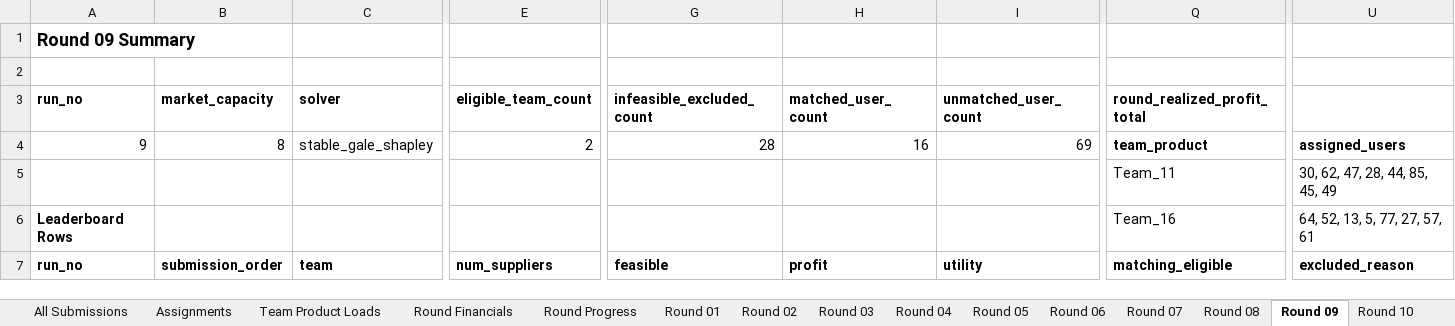
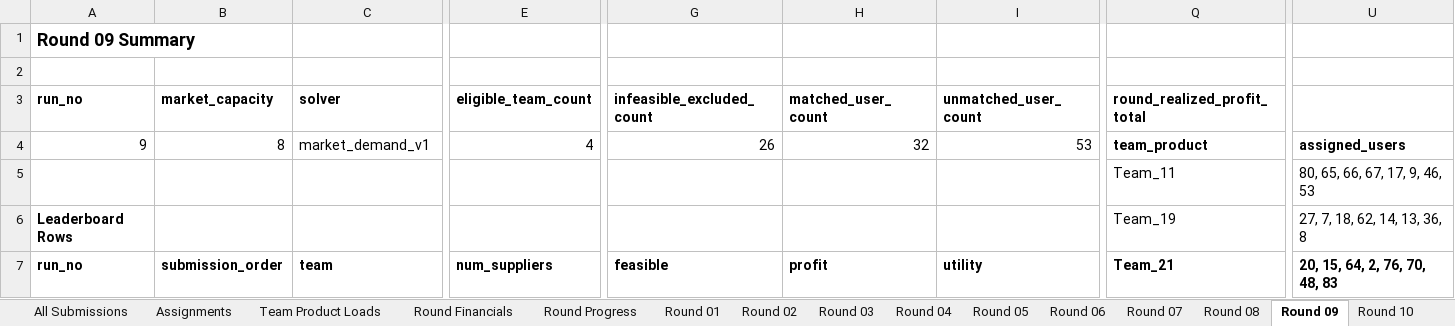
Before and after one commit to aydinarda/AryaPhoneSupp, an Excel workbook: random_session_matching_report_10rounds_30teams.xlsx, sheet Round 09, drawn as a sheet; only a part is shown, gaps mark what is left out; values as stored, in another font and other column widths than the file's, no borders; charts and pictures not drawn; the diff covers the shown part only; the diff names each change by its address in the sheet, - before the commit and + after, or states it on an @@ line.

Commit message:
changes to be committed: matching logic changed, proportional, market based mode added, test cases ran, simulations regenerated, new .py files added for testing and report generation, necessary changes made to both UI and backend to accomodate the new modes and logic. changes include price changes

```diff
--- a/random_session_matching_report_10rounds_30teams.xlsx (sheet Round 09)
+++ b/random_session_matching_report_10rounds_30teams.xlsx (sheet Round 09)
-C4 (solver): stable_gale_shapley
+C4 (solver): market_demand_v1
-E4 (eligible_team_count): 2
+E4 (eligible_team_count): 4
-G4 (infeasible_excluded_count): 28
+G4 (infeasible_excluded_count): 26
-H4 (matched_user_count): 16
+H4 (matched_user_count): 32
-I4 (unmatched_user_count): 69
+I4 (unmatched_user_count): 53
-U5: 30, 62, 47, 28, 44, 85, 45, 49
+U5: 80, 65, 66, 67, 17, 9, 46, 53
-Q6 (round_realized_profit_total): Team_16
+Q6 (round_realized_profit_total): Team_19
-U6: 64, 52, 13, 5, 77, 27, 57, 61
+U6: 27, 7, 18, 62, 14, 13, 36, 8
-Q7 (round_realized_profit_total): matching_eligible
+Q7 (round_realized_profit_total): Team_21
-U7: excluded_reason
+U7: 20, 15, 64, 2, 76, 70, 48, 83
```
Also changed, not shown: 458 edited cells and cell formats elsewhere in this sheet, sheet All Submissions, sheet Assignments, sheet Round Financials, sheet Round 07, sheet Round 08, sheet Round 06, 11 more sheets, charts or pictures, random_session_matching_report_10rounds_40users.xlsx, 23 other files.
